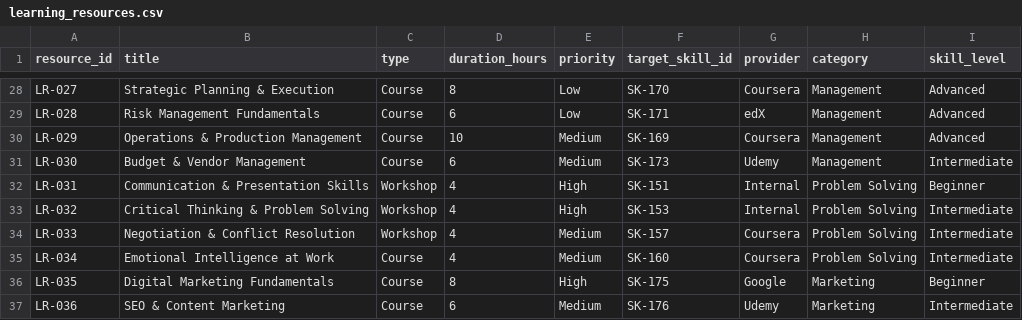
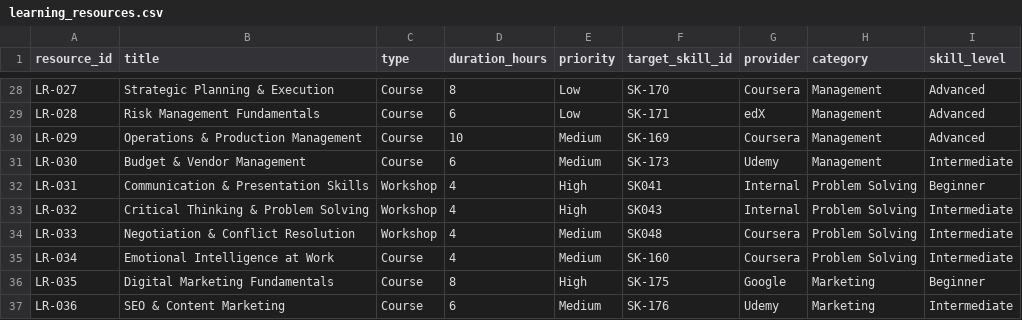
Before and after one commit to omarelsayid/grad_proj, a CSV file: Data/learning_resources.csv, drawn as a sheet; only a part is shown, gaps mark what is left out; the diff covers the shown part only.

```diff
--- a/Data/learning_resources.csv
+++ b/Data/learning_resources.csv
@@ -31,5 +31,5 @@ LR-029,Operations & Production Management,Course,10,Medium,SK-169,Coursera,Manag
 LR-030,Budget & Vendor Management,Course,6,Medium,SK-173,Udemy,Management,Intermediate
-LR-031,Communication & Presentation Skills,Workshop,4,High,SK-151,Internal,Problem Solving,Beginner
-LR-032,Critical Thinking & Problem Solving,Workshop,4,High,SK-153,Internal,Problem Solving,Intermediate
-LR-033,Negotiation & Conflict Resolution,Workshop,4,Medium,SK-157,Coursera,Problem Solving,Intermediate
+LR-031,Communication & Presentation Skills,Workshop,4,High,SK041,Internal,Problem Solving,Beginner
+LR-032,Critical Thinking & Problem Solving,Workshop,4,High,SK043,Internal,Problem Solving,Intermediate
+LR-033,Negotiation & Conflict Resolution,Workshop,4,Medium,SK048,Coursera,Problem Solving,Intermediate
 LR-034,Emotional Intelligence at Work,Course,4,Medium,SK-160,Coursera,Problem Solving,Intermediate
```
Also changed, not shown: 17 edited cells elsewhere in this file, Data/employees_core.csv, Data/skill_gap_dataset.csv, 10 other files.
